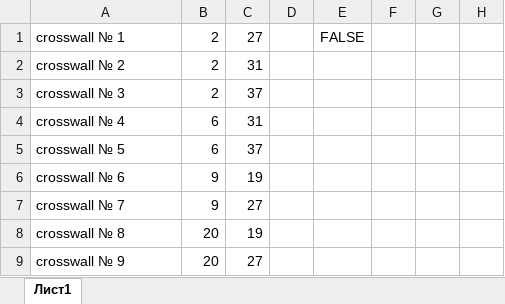
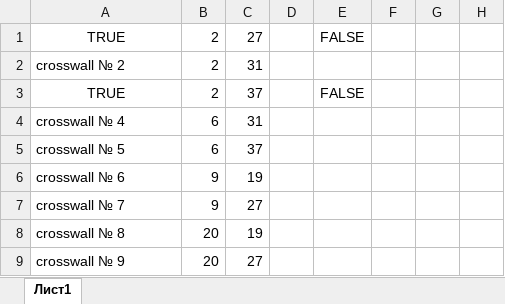
Before and after one commit to alexdurnoff/sheets_automat, an Excel workbook: my_automat.xlsm, sheet Лист1, drawn as a sheet; only a part is shown; values as stored, in another font and other column widths than the file's, no borders; the diff names each change by its address in the sheet, - before the commit and + after, or states it on an @@ line.

```diff
--- a/my_automat.xlsm (sheet Лист1)
+++ b/my_automat.xlsm (sheet Лист1)
-A1: crosswall № 1
+A1: TRUE
-A1 alignment: left
+A1 alignment: center
-A3: crosswall № 3
+A3: TRUE
-A3 alignment: left
+A3 alignment: center
-E3: (empty)
+E3: FALSE
```
